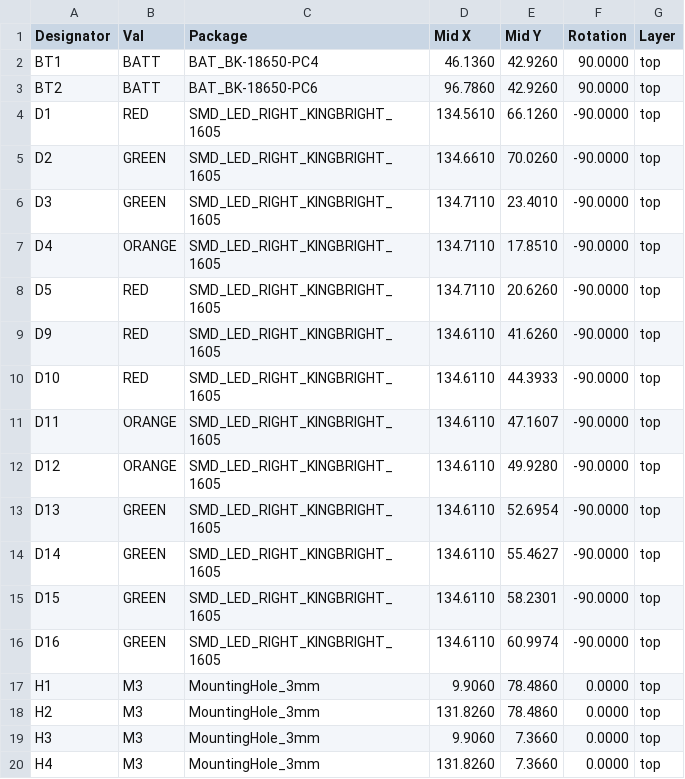
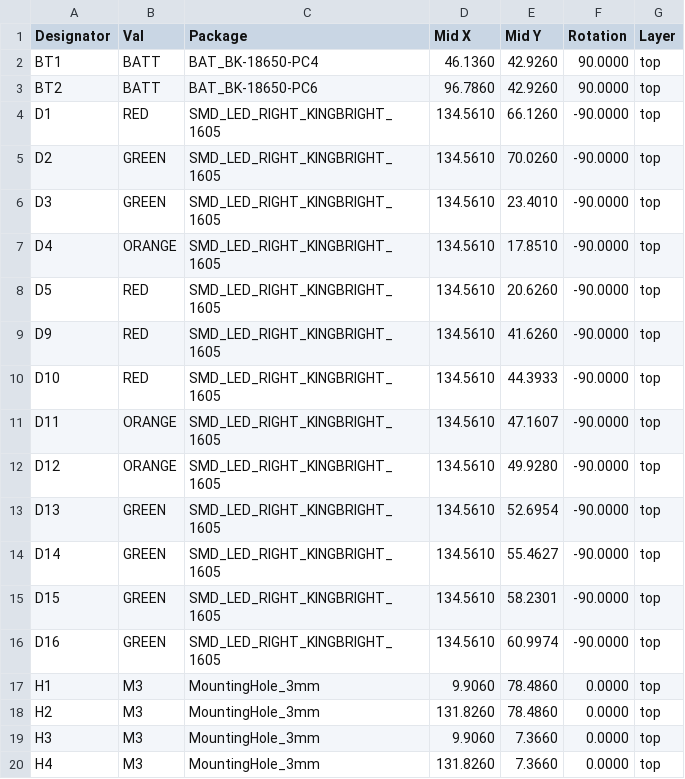
Before and after one commit to mlab-modules/BATDATUNIT01, a CSV file: hw/cam_profi/assembly/gerbers/PnP/BATDATUNIT01_cpl_top_pos.csv, drawn as a sheet; only a part is shown.

```diff
--- a/hw/cam_profi/assembly/gerbers/PnP/BATDATUNIT01_cpl_top_pos.csv
+++ b/hw/cam_profi/assembly/gerbers/PnP/BATDATUNIT01_cpl_top_pos.csv
@@ -4,14 +4,14 @@ Designator,Val,Package,Mid X,Mid Y,Rotation,Layer
 "D1","RED","SMD_LED_RIGHT_KINGBRIGHT_1605",134.5610,66.1260,-90.0000,top
-"D2","GREEN","SMD_LED_RIGHT_KINGBRIGHT_1605",134.6610,70.0260,-90.0000,top
-"D3","GREEN","SMD_LED_RIGHT_KINGBRIGHT_1605",134.7110,23.4010,-90.0000,top
-"D4","ORANGE","SMD_LED_RIGHT_KINGBRIGHT_1605",134.7110,17.8510,-90.0000,top
-"D5","RED","SMD_LED_RIGHT_KINGBRIGHT_1605",134.7110,20.6260,-90.0000,top
-"D9","RED","SMD_LED_RIGHT_KINGBRIGHT_1605",134.6110,41.6260,-90.0000,top
-"D10","RED","SMD_LED_RIGHT_KINGBRIGHT_1605",134.6110,44.3933,-90.0000,top
-"D11","ORANGE","SMD_LED_RIGHT_KINGBRIGHT_1605",134.6110,47.1607,-90.0000,top
-"D12","ORANGE","SMD_LED_RIGHT_KINGBRIGHT_1605",134.6110,49.9280,-90.0000,top
-"D13","GREEN","SMD_LED_RIGHT_KINGBRIGHT_1605",134.6110,52.6954,-90.0000,top
-"D14","GREEN","SMD_LED_RIGHT_KINGBRIGHT_1605",134.6110,55.4627,-90.0000,top
-"D15","GREEN","SMD_LED_RIGHT_KINGBRIGHT_1605",134.6110,58.2301,-90.0000,top
-"D16","GREEN","SMD_LED_RIGHT_KINGBRIGHT_1605",134.6110,60.9974,-90.0000,top
+"D2","GREEN","SMD_LED_RIGHT_KINGBRIGHT_1605",134.5610,70.0260,-90.0000,top
+"D3","GREEN","SMD_LED_RIGHT_KINGBRIGHT_1605",134.5610,23.4010,-90.0000,top
+"D4","ORANGE","SMD_LED_RIGHT_KINGBRIGHT_1605",134.5610,17.8510,-90.0000,top
+"D5","RED","SMD_LED_RIGHT_KINGBRIGHT_1605",134.5610,20.6260,-90.0000,top
+"D9","RED","SMD_LED_RIGHT_KINGBRIGHT_1605",134.5610,41.6260,-90.0000,top
+"D10","RED","SMD_LED_RIGHT_KINGBRIGHT_1605",134.5610,44.3933,-90.0000,top
+"D11","ORANGE","SMD_LED_RIGHT_KINGBRIGHT_1605",134.5610,47.1607,-90.0000,top
+"D12","ORANGE","SMD_LED_RIGHT_KINGBRIGHT_1605",134.5610,49.9280,-90.0000,top
+"D13","GREEN","SMD_LED_RIGHT_KINGBRIGHT_1605",134.5610,52.6954,-90.0000,top
+"D14","GREEN","SMD_LED_RIGHT_KINGBRIGHT_1605",134.5610,55.4627,-90.0000,top
+"D15","GREEN","SMD_LED_RIGHT_KINGBRIGHT_1605",134.5610,58.2301,-90.0000,top
+"D16","GREEN","SMD_LED_RIGHT_KINGBRIGHT_1605",134.5610,60.9974,-90.0000,top
 "H1","M3","MountingHole_3mm",9.9060,78.4860,0.0000,top
```
Also changed, not shown: hw/cam_profi/assembly/PnP/BATDATUNIT01_cpl_both_pos.csv, hw/cam_profi/assembly/gerbers/PnP/BATDATUNIT01_cpl_bottom_pos.csv, 41 other files.
